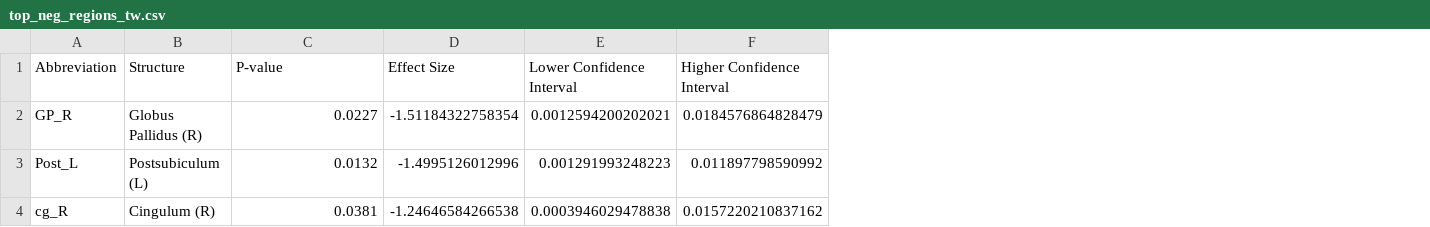
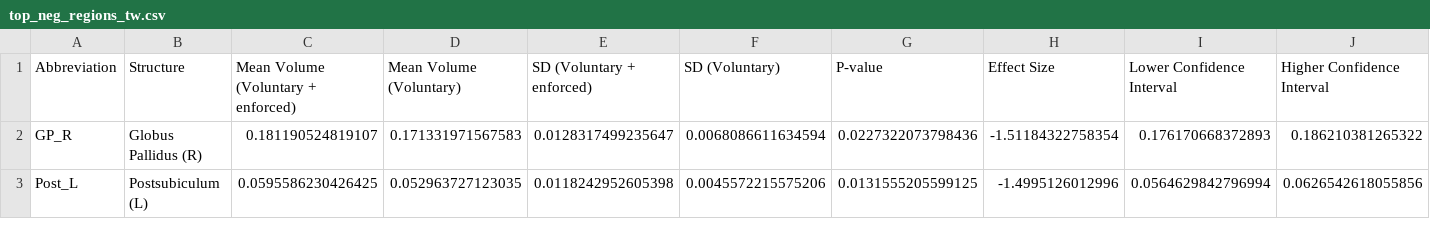
Before and after one commit to nikhilgadiraju/Bass-Connections-F22, a CSV file: Reference Files/User-generated Files/tw_regs/top_neg_regions_tw.csv, drawn as a sheet; removed rows and columns are numbered as before the commit, all else as after; the diff names each change by its address in the sheet, - before the commit and + after, or states it on an @@ line.

```diff
--- a/Reference Files/User-generated Files/tw_regs/top_neg_regions_tw.csv
+++ b/Reference Files/User-generated Files/tw_regs/top_neg_regions_tw.csv
+column C, rows 1-3: Mean Volume (Voluntary + enforced) | 0.181190524819107 | 0.0595586230426425
+column D (Mean Volume (Voluntary)), rows 2-3: 0.171331971567583 | 0.052963727123035
+column E (SD (Voluntary + enforced)), rows 2-3: 0.0128317499235647 | 0.0118242952605398
+column F (SD (Voluntary)), rows 2-3: 0.0068086611634594 | 0.0045572215575206
-G2 (P-value): 0.0227
+G2 (P-value): 0.0227322073798436
-I2 (Lower Confidence Interval): 0.0012594200202021
+I2 (Lower Confidence Interval): 0.176170668372893
-J2 (Higher Confidence Interval): 0.0184576864828479
+J2 (Higher Confidence Interval): 0.186210381265322
-G3 (P-value): 0.0132
+G3 (P-value): 0.0131555205599125
-I3 (Lower Confidence Interval): 0.001291993248223
+I3 (Lower Confidence Interval): 0.0564629842796994
-J3 (Higher Confidence Interval): 0.011897798590992
+J3 (Higher Confidence Interval): 0.0626542618055856
-row 4: cg_R | Cingulum (R) | 0.0381 | -1.24646584266538 | 0.0003946029478838 | 0.0157220210837162
```
Also changed, not shown: Reference Files/User-generated Files/posthoc_comparison_stats.csv, Reference Files/User-generated Files/st_regs/top_neg_regions_st.csv, 8 other files.
